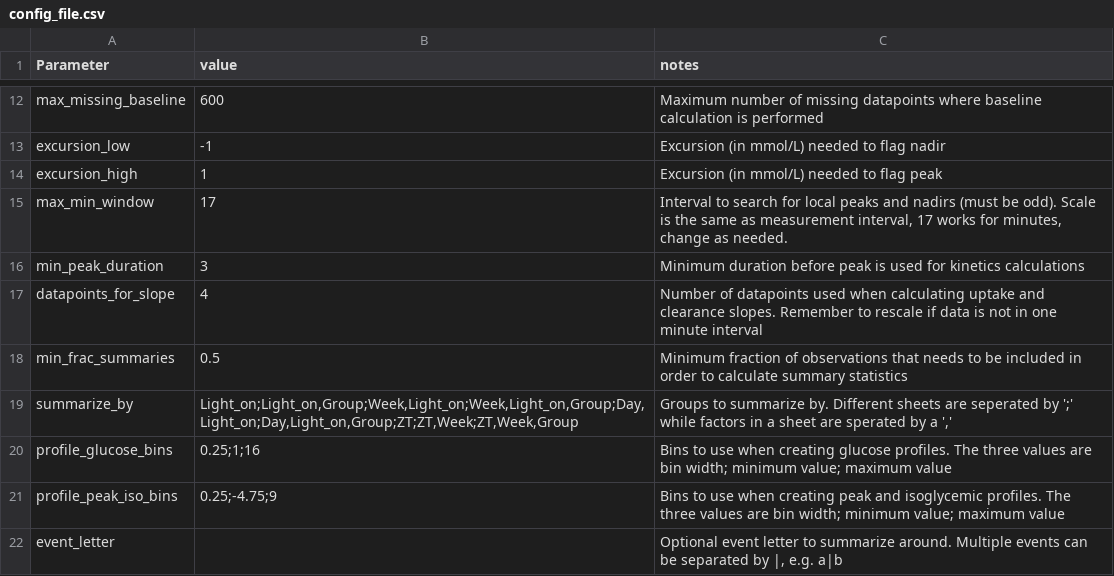
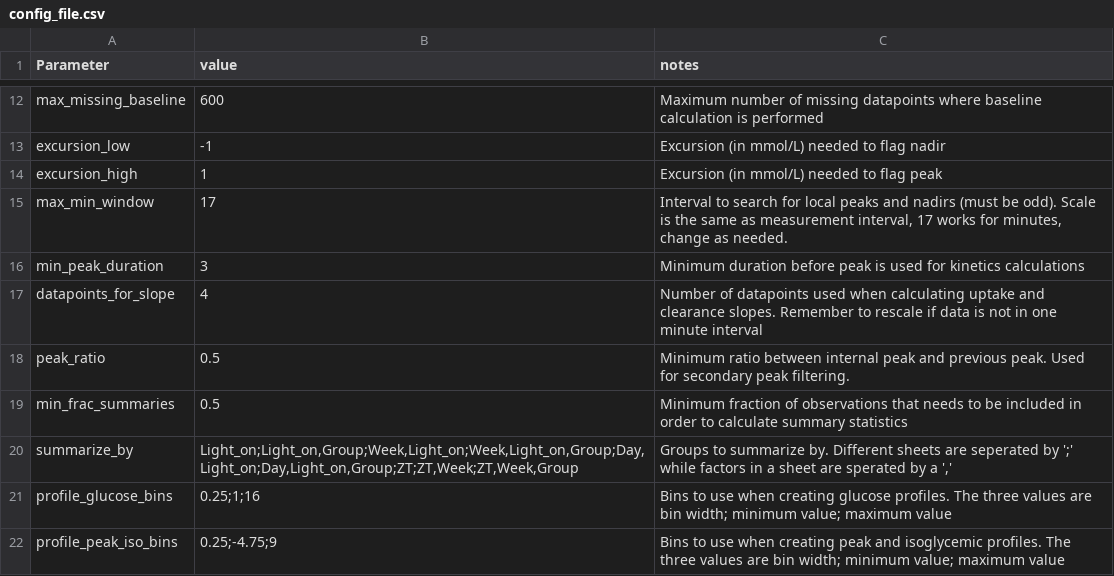
Before and after one commit to lars-work-sund/continous_glucose_monitoring, a CSV file: inst/extdata/config_file.csv, drawn as a sheet; only a part is shown, gaps mark what is left out; the shorter side is filled out with more unchanged rows.

Commit message:
improve peak calling

```diff
--- a/inst/extdata/config_file.csv
+++ b/inst/extdata/config_file.csv
@@ -17,2 +17,3 @@ min_peak_duration,3,Minimum duration before peak is used for kinetics calculatio
 datapoints_for_slope,4,Number of datapoints used when calculating uptake and clearance slopes. Remember to rescale if data is not in one minute interval
+peak_ratio,0.5,Minimum ratio between internal peak and previous peak. Used for secondary peak filtering.
 min_frac_summaries,0.5,Minimum fraction of observations that needs to be included in order to calculate summary statistics
```
Also changed, not shown: 5 other files.
